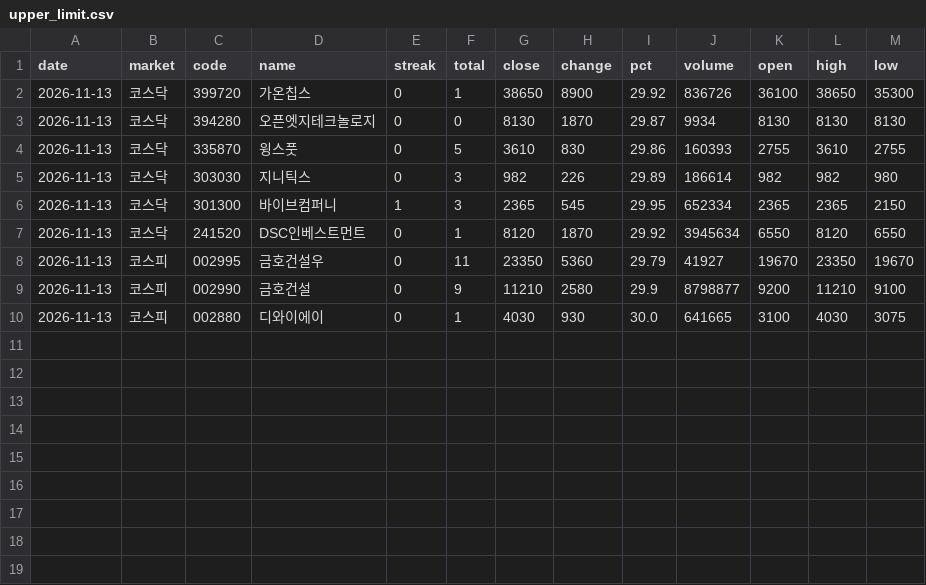
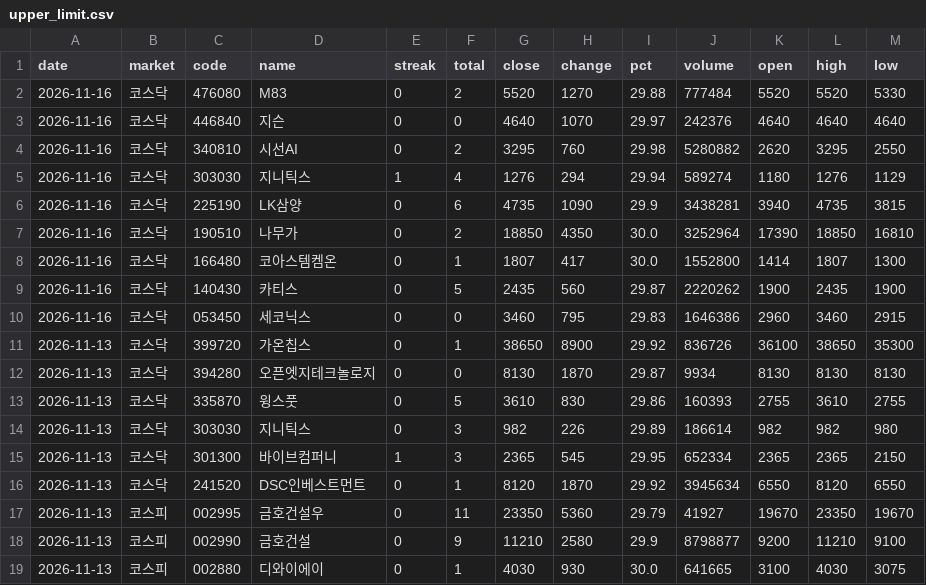
Before and after one commit to Bongsuk-Yi/web, a CSV file: 5dol/data/upper_limit.csv, drawn as a sheet; the diff names each change by its address in the sheet, - before the commit and + after, or states it on an @@ line.

```diff
--- a/5dol/data/upper_limit.csv
+++ b/5dol/data/upper_limit.csv
+row 2: 2026-11-16 | 코스닥 | 476080 | M83 | 0 | 2 | 5520 | 1270 | 29.88 | 777484 | 5520 | 5520 | 5330
+row 3: 2026-11-16 | 코스닥 | 446840 | 지슨 | 0 | 0 | 4640 | 1070 | 29.97 | 242376 | 4640 | 4640 | 4640
+row 4: 2026-11-16 | 코스닥 | 340810 | 시선AI | 0 | 2 | 3295 | 760 | 29.98 | 5280882 | 2620 | 3295 | 2550
+row 5: 2026-11-16 | 코스닥 | 303030 | 지니틱스 | 1 | 4 | 1276 | 294 | 29.94 | 589274 | 1180 | 1276 | 1129
+row 6: 2026-11-16 | 코스닥 | 225190 | LK삼양 | 0 | 6 | 4735 | 1090 | 29.9 | 3438281 | 3940 | 4735 | 3815
+row 7: 2026-11-16 | 코스닥 | 190510 | 나무가 | 0 | 2 | 18850 | 4350 | 30.0 | 3252964 | 17390 | 18850 | 16810
+row 8: 2026-11-16 | 코스닥 | 166480 | 코아스템켐온 | 0 | 1 | 1807 | 417 | 30.0 | 1552800 | 1414 | 1807 | 1300
+row 9: 2026-11-16 | 코스닥 | 140430 | 카티스 | 0 | 5 | 2435 | 560 | 29.87 | 2220262 | 1900 | 2435 | 1900
+row 10: 2026-11-16 | 코스닥 | 053450 | 세코닉스 | 0 | 0 | 3460 | 795 | 29.83 | 1646386 | 2960 | 3460 | 2915
```
Also changed, not shown: 5dol/data/latest.csv, 5dol/data/signals.csv, 1 other file.
